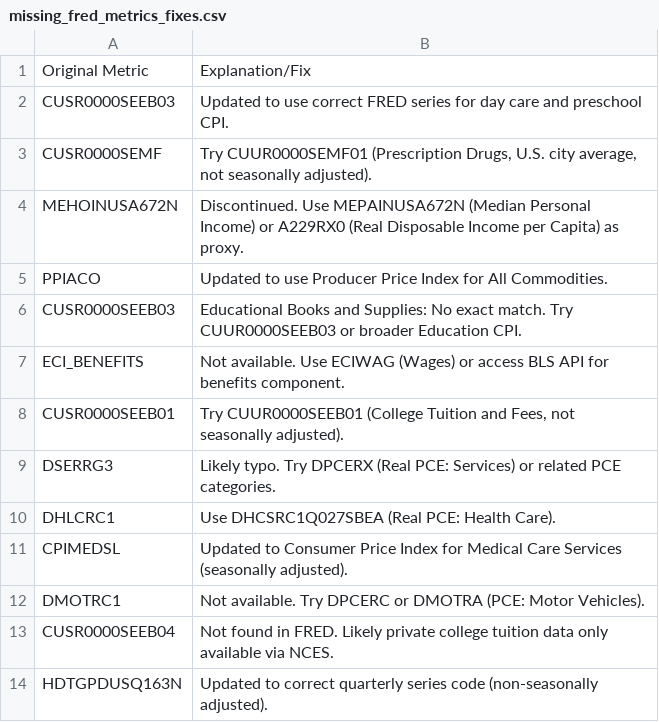
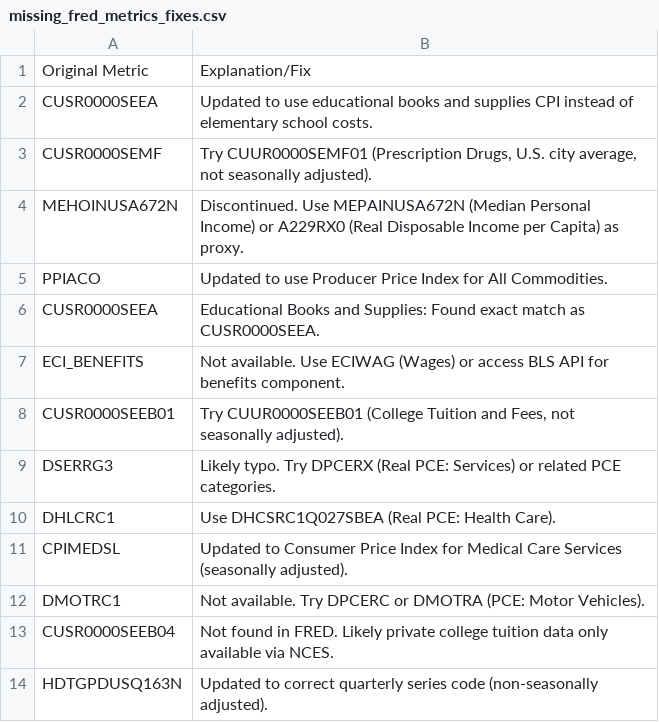
Before and after one commit to rao2p0/howsmyeconomy, a CSV file: missing_fred_metrics_fixes.csv, drawn as a sheet.

Commit message:
Replace CUSR0000SEEB03 with CUSR0000SEEA for educational books and supplies - Updated schema.json: Changed elementary school costs to educational books and supplies CPI - Updated questions.ts: Replaced metric in tuition-tracker question - Updated mockFredData.ts: Added CUSR0000SEEA mock data with educational books theme - Updated scoreCalculator.ts: Added scoring logic for CUSR0000SEEA in tuition-tracker - Updated mood_score_system.md: Replaced metric in college/trade school section - Updated CSV tracking file: Documented the educational books replacement

```diff
--- a/missing_fred_metrics_fixes.csv
+++ b/missing_fred_metrics_fixes.csv
@@ -1,3 +1,3 @@
 Original Metric,Explanation/Fix
-CUSR0000SEEB03,"Updated to use correct FRED series for day care and preschool CPI."
+CUSR0000SEEA,"Updated to use educational books and supplies CPI instead of elementary school costs."
 CUSR0000SEMF,"Try CUUR0000SEMF01 (Prescription Drugs, U.S. city average, not seasonally adjusted)."
@@ -5,3 +5,3 @@ MEHOINUSA672N,Discontinued. Use MEPAINUSA672N (Median Personal Income) or A229RX
 PPIACO,"Updated to use Producer Price Index for All Commodities."
-CUSR0000SEEB03,Educational Books and Supplies: No exact match. Try CUUR0000SEEB03 or broader Education CPI.
+CUSR0000SEEA,Educational Books and Supplies: Found exact match as CUSR0000SEEA.
 ECI_BENEFITS,Not available. Use ECIWAG (Wages) or access BLS API for benefits component.
```
Also changed, not shown: 5 other files.
